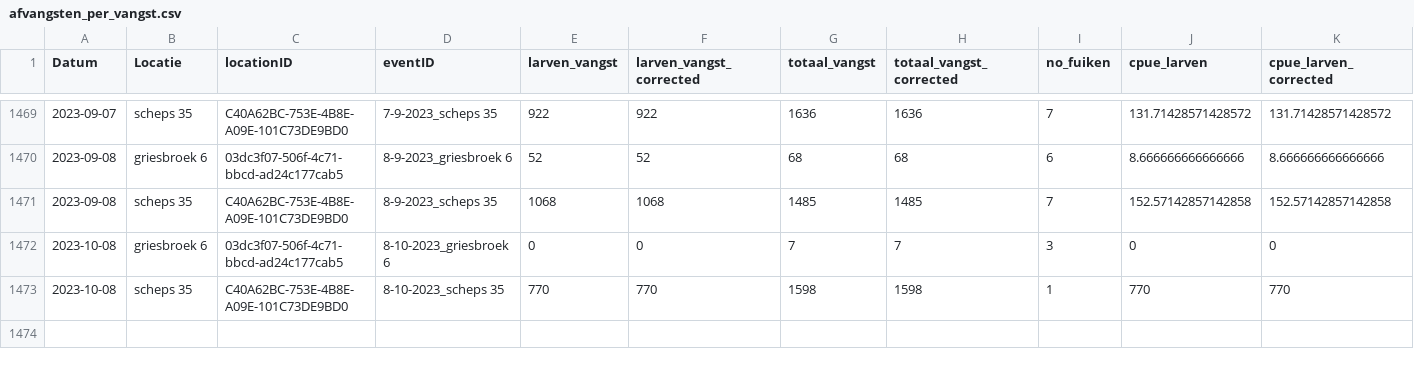
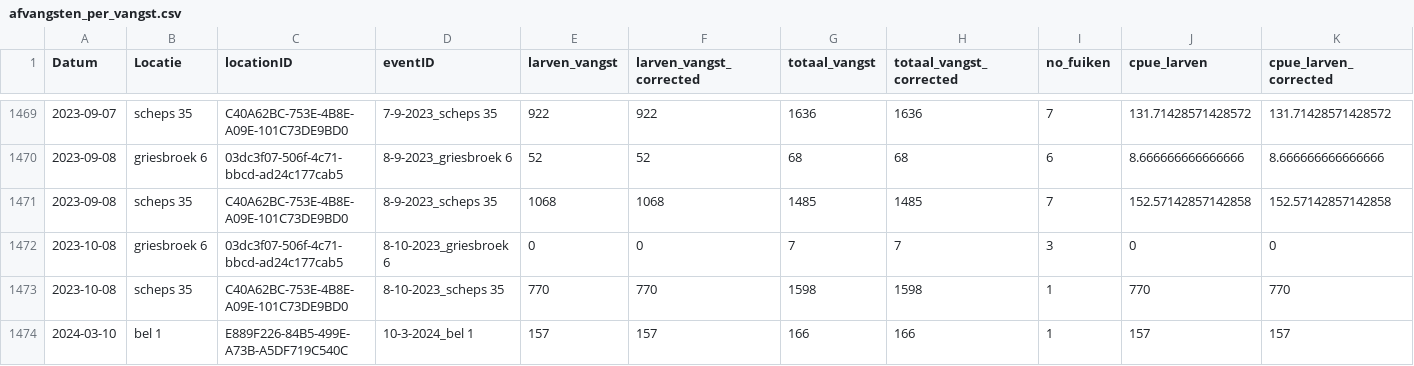
Before and after one commit to inbo/sk-analyse, a CSV file: interim/afvangsten_per_vangst.csv, drawn as a sheet; only a part is shown, gaps mark what is left out; rows hold the shown columns only; the diff names each change by its address in the sheet, - before the commit and + after, or states it on an @@ line.

```diff
--- a/interim/afvangsten_per_vangst.csv
+++ b/interim/afvangsten_per_vangst.csv
+row 1474: 2024-03-10 | bel 1 | E889F226-84B5-499E-A73B-A5DF719C540C | 10-3-2024_bel 1 | 157 | 157 | 166 | 166 | 1 | 157 | 157
```
Also changed, not shown: 2 other files.
